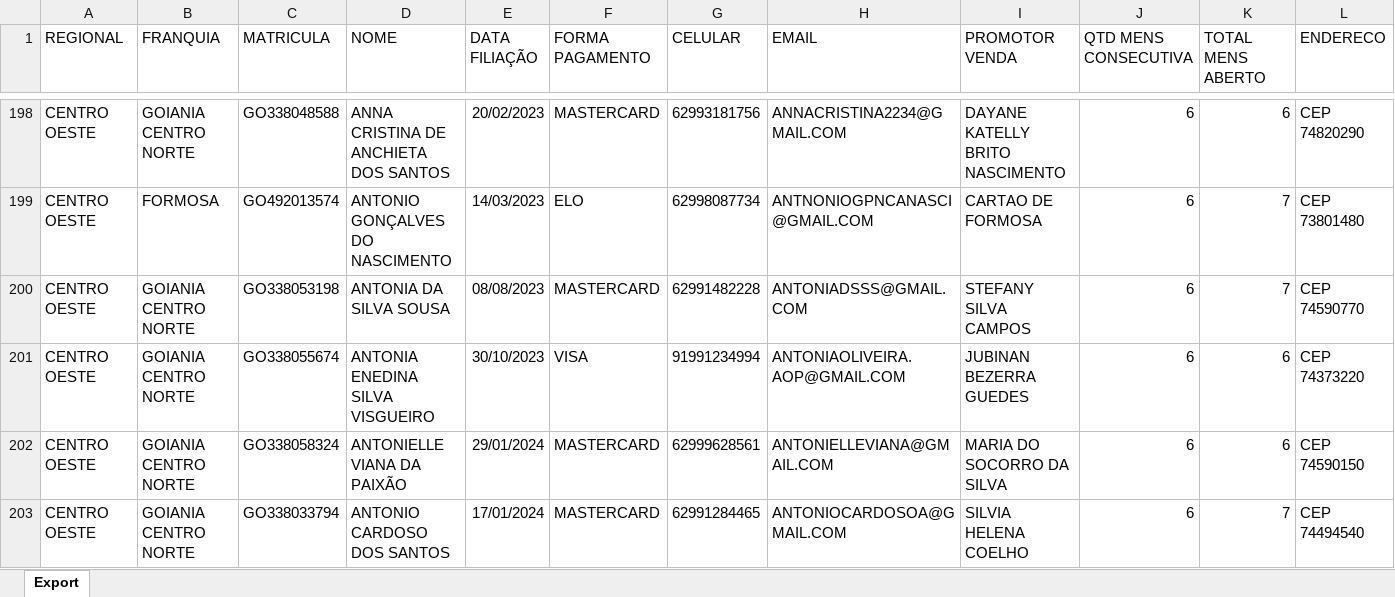
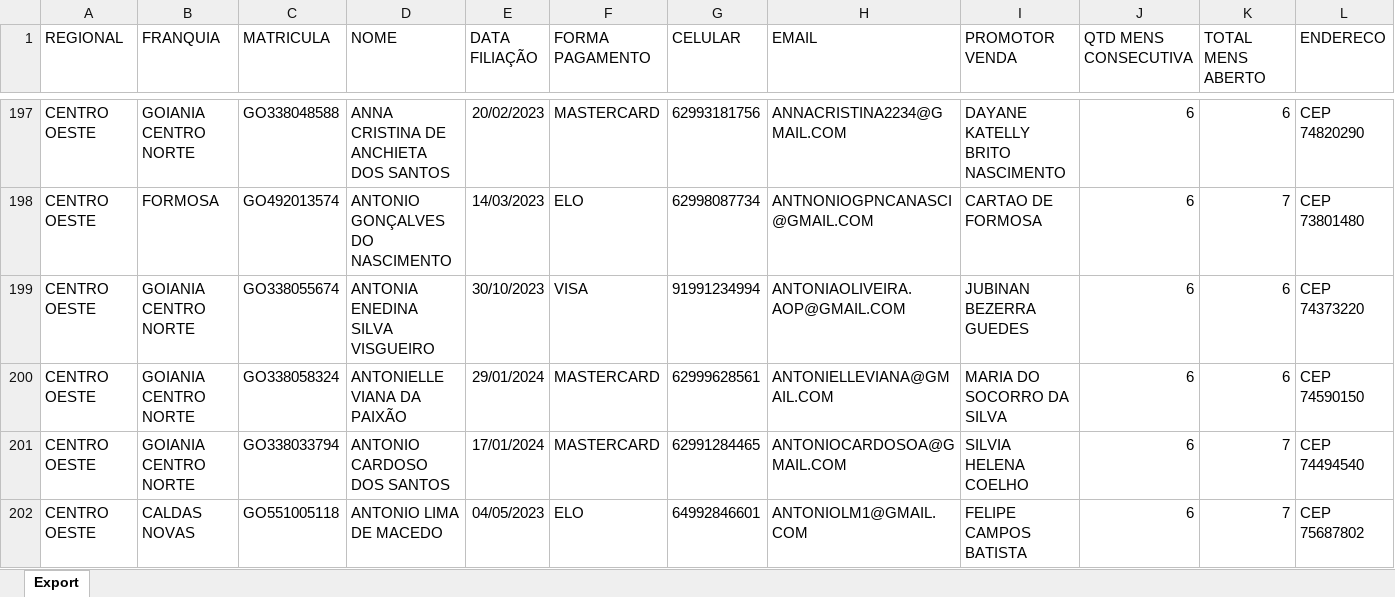
Before and after one commit to CentraldeControle/CDT, an Excel workbook: data (2).xlsx, sheet Export, drawn as a sheet; only a part is shown, gaps mark what is left out; the shorter side is filled out with more unchanged rows; values as stored, in another font and other column widths than the file's, no borders; removed rows and columns are numbered as before the commit, all else as after; the diff covers the shown part only; the diff names each change by its address in the sheet, - before the commit and + after, or states it on an @@ line.

```diff
--- a/data (2).xlsx (sheet Export)
+++ b/data (2).xlsx (sheet Export)
-row 200: CENTRO OESTE | GOIANIA CENTRO NORTE | GO338053198 | ANTONIA DA SILVA SOUSA | 08/08/2023 | MASTERCARD | 62991482228 | ANTONIADSSS@GMAIL.COM | STEFANY SILVA CAMPOS | 6 | 7 | CEP 74590770
```
Also changed, not shown: 5 removed rows, 1 moved row and 6 edited cells elsewhere in this sheet, 2 other files.
